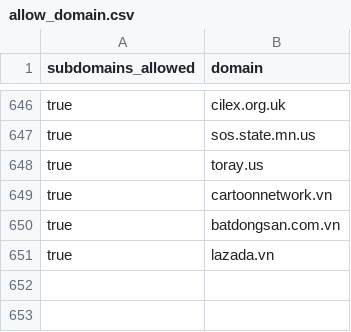
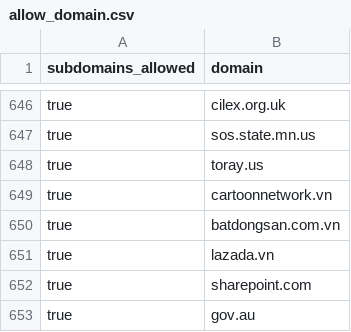
Before and after one commit to WobblyFish/WobblyFish.github.io, a CSV file: my_browser/allow_domain.csv, drawn as a sheet; only a part is shown, gaps mark what is left out.

Commit message:
Update allow_domain.csv

```diff
--- a/my_browser/allow_domain.csv
+++ b/my_browser/allow_domain.csv
@@ -651 +651,3 @@
 "true", "lazada.vn"
+"true", "sharepoint.com"
+"true", "gov.au"
```
